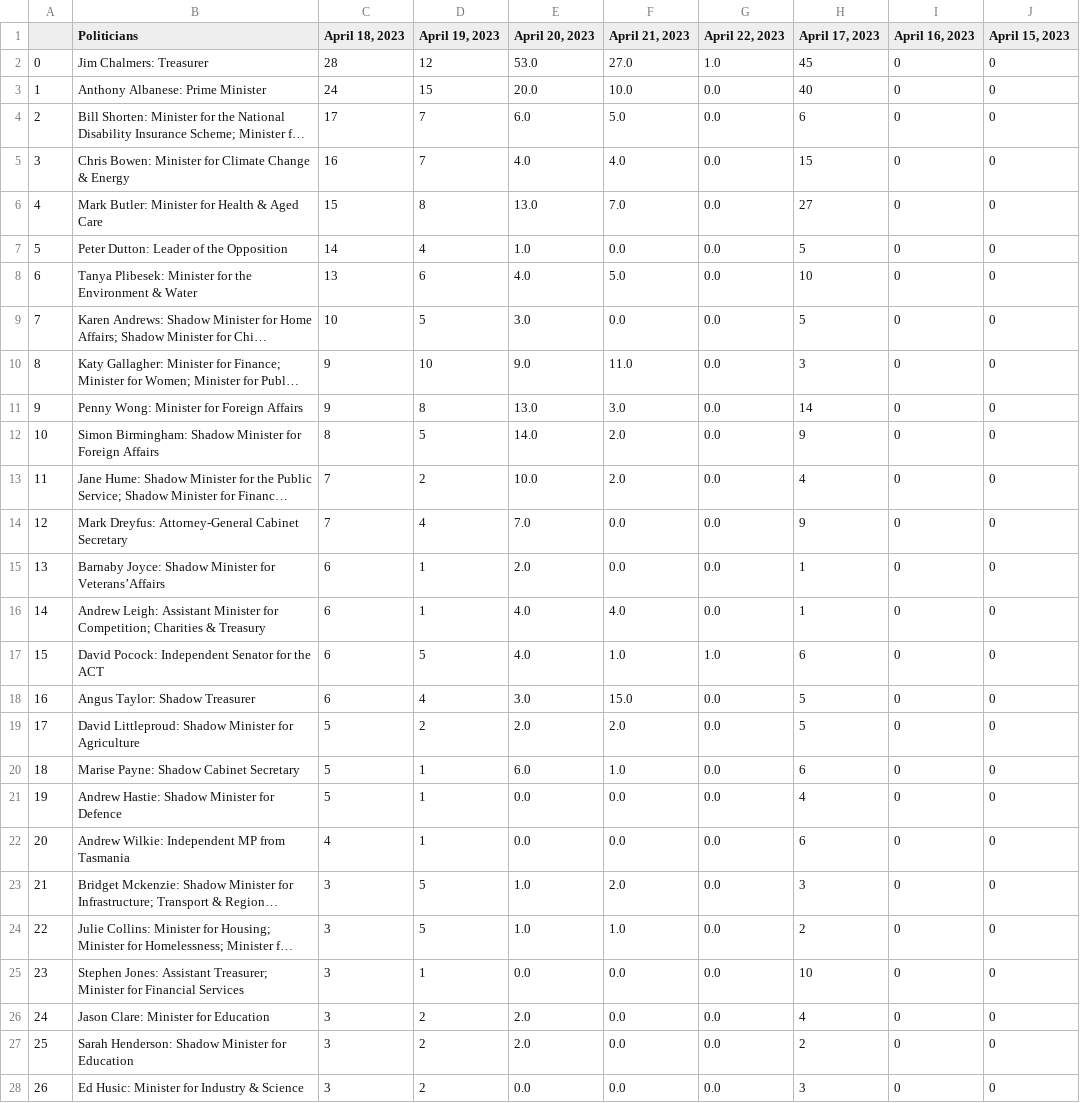
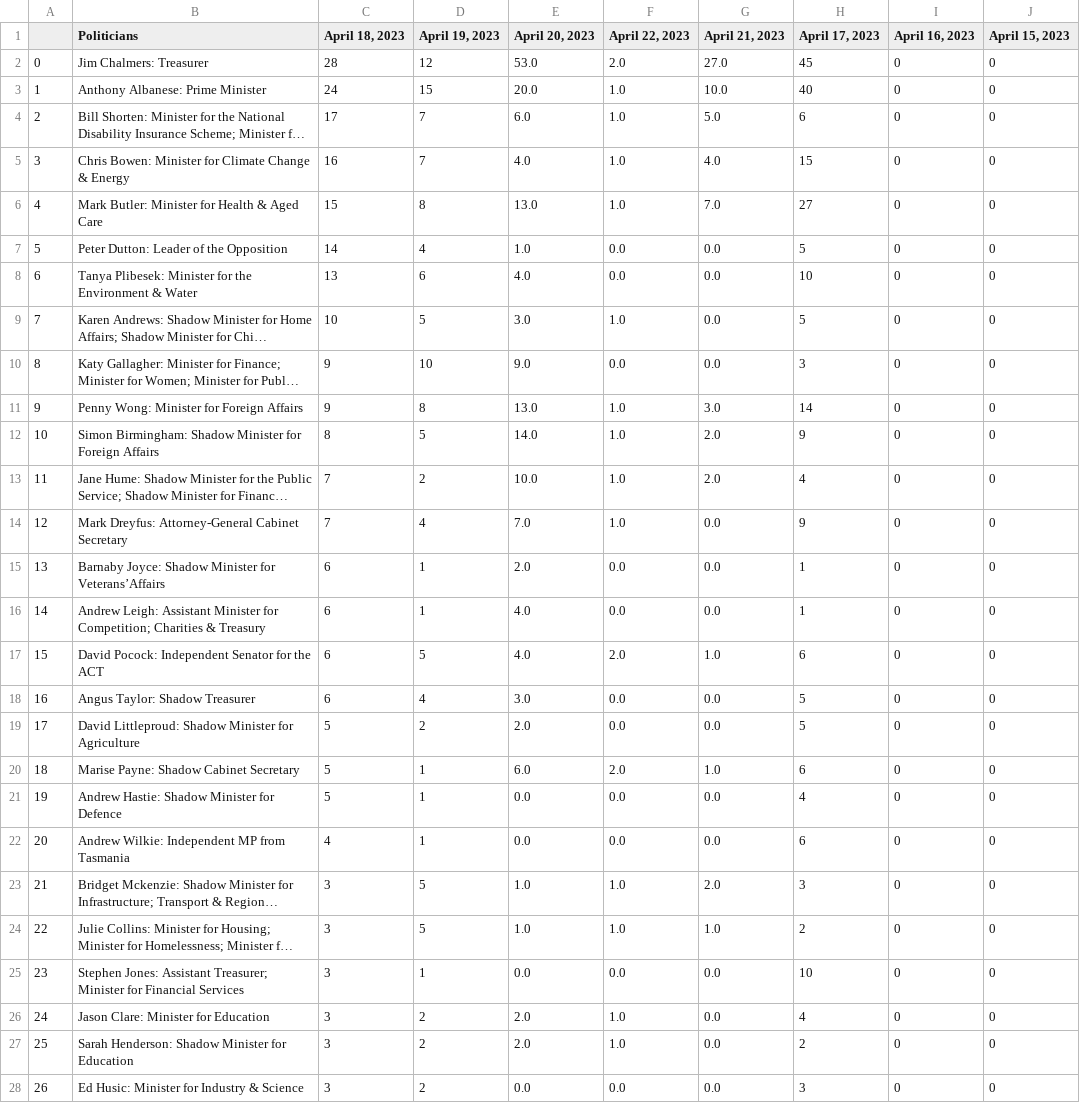
Before and after one commit to isentia-gapi/au_budget, a CSV file: test.csv, drawn as a sheet; only a part is shown; long unchanged cells end in …; the diff covers the shown part only; the diff names each change by its address in the sheet, - before the commit and + after, or states it on an @@ line.

Commit message:
committing files

```diff
--- a/test.csv
+++ b/test.csv
-F1: April 21, 2023
+F1: April 22, 2023
-G1: April 22, 2023
+G1: April 21, 2023
-F2 (April 22, 2023): 27.0
+F2 (April 22, 2023): 2.0
-G2 (April 21, 2023): 1.0
+G2 (April 21, 2023): 27.0
-F3 (April 22, 2023): 10.0
+F3 (April 22, 2023): 1.0
-G3 (April 21, 2023): 0.0
+G3 (April 21, 2023): 10.0
-F4 (April 22, 2023): 5.0
+F4 (April 22, 2023): 1.0
-G4 (April 21, 2023): 0.0
+G4 (April 21, 2023): 5.0
-F5 (April 22, 2023): 4.0
+F5 (April 22, 2023): 1.0
-G5 (April 21, 2023): 0.0
+G5 (April 21, 2023): 4.0
-F6 (April 22, 2023): 7.0
+F6 (April 22, 2023): 1.0
-G6 (April 21, 2023): 0.0
+G6 (April 21, 2023): 7.0
-F8 (April 22, 2023): 5.0
+F8 (April 22, 2023): 0.0
-F9 (April 22, 2023): 0.0
+F9 (April 22, 2023): 1.0
-F10 (April 22, 2023): 11.0
+F10 (April 22, 2023): 0.0
-F11 (April 22, 2023): 3.0
+F11 (April 22, 2023): 1.0
-G11 (April 21, 2023): 0.0
+G11 (April 21, 2023): 3.0
-F12:F13 (April 22, 2023): 2.0
+F12:F13 (April 22, 2023): 1.0
-G12:G13 (April 21, 2023): 0.0
+G12:G13 (April 21, 2023): 2.0
-F14 (April 22, 2023): 0.0
+F14 (April 22, 2023): 1.0
-F16 (April 22, 2023): 4.0
+F16 (April 22, 2023): 0.0
-F17 (April 22, 2023): 1.0
+F17 (April 22, 2023): 2.0
-F18 (April 22, 2023): 15.0
+F18 (April 22, 2023): 0.0
-F19 (April 22, 2023): 2.0
+F19 (April 22, 2023): 0.0
-F20 (April 22, 2023): 1.0
+F20 (April 22, 2023): 2.0
-G20 (April 21, 2023): 0.0
+G20 (April 21, 2023): 1.0
-F23 (April 22, 2023): 2.0
+F23 (April 22, 2023): 1.0
-G23 (April 21, 2023): 0.0
+G23 (April 21, 2023): 2.0
-G24 (April 21, 2023): 0.0
+G24 (April 21, 2023): 1.0
-F26:F27 (April 22, 2023): 0.0
+F26:F27 (April 22, 2023): 1.0
```
Also changed, not shown: 4 edited cells elsewhere in this file.
